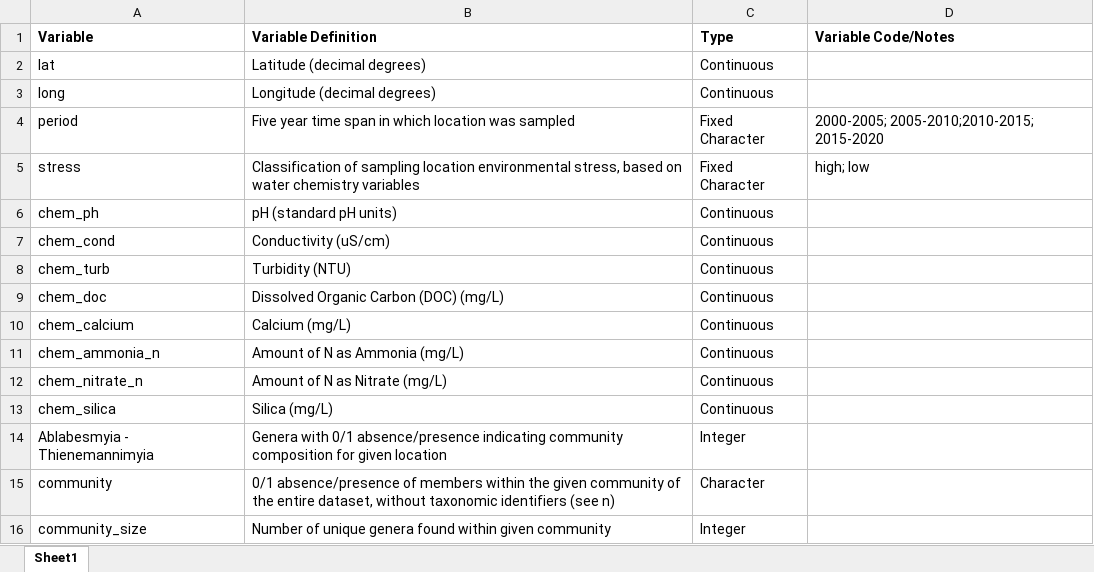
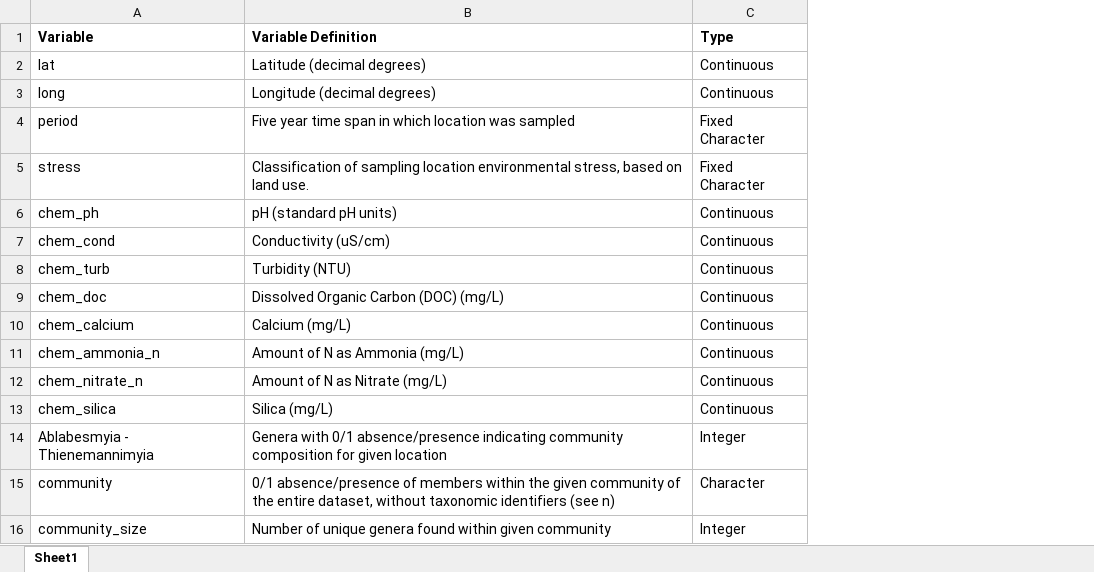
Before and after one commit to fdelaend/De_Laender_et_al_feasibility, an Excel workbook: data/Community_Metadata.xlsx, sheet Sheet1, drawn as a sheet; values as stored, in another font and other column widths than the file's, no borders; the diff names each change by its address in the sheet, - before the commit and + after, or states it on an @@ line.

```diff
--- a/data/Community_Metadata.xlsx (sheet Sheet1)
+++ b/data/Community_Metadata.xlsx (sheet Sheet1)
-column D (Variable Code/Notes), rows 4-5: 2000-2005; 2005-2010;2010-2015; 2015-2020 | high; low
-B5 (Variable Definition): …based on water chemistry variables
+B5 (Variable Definition): …based on land use.
```
Also changed, not shown: 3 other files.
